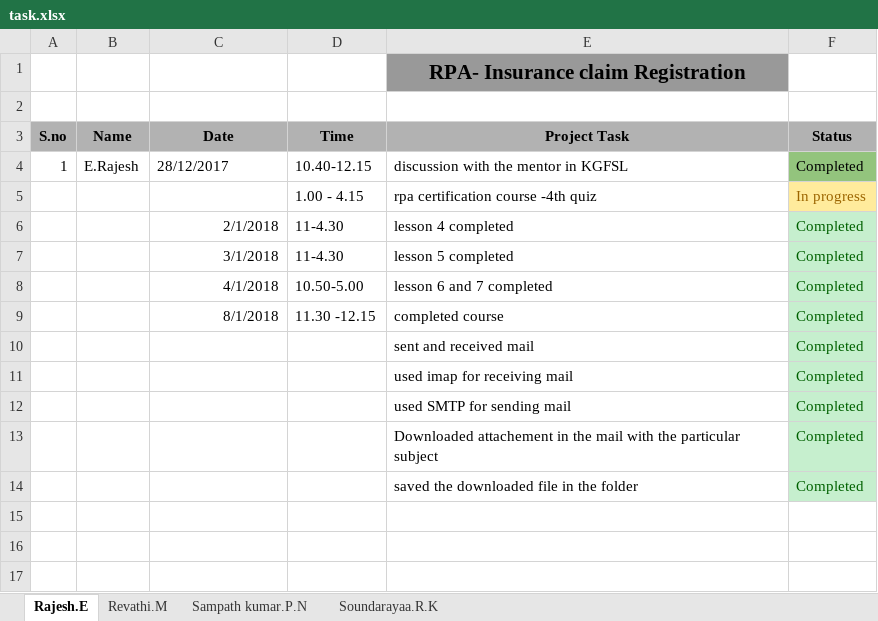
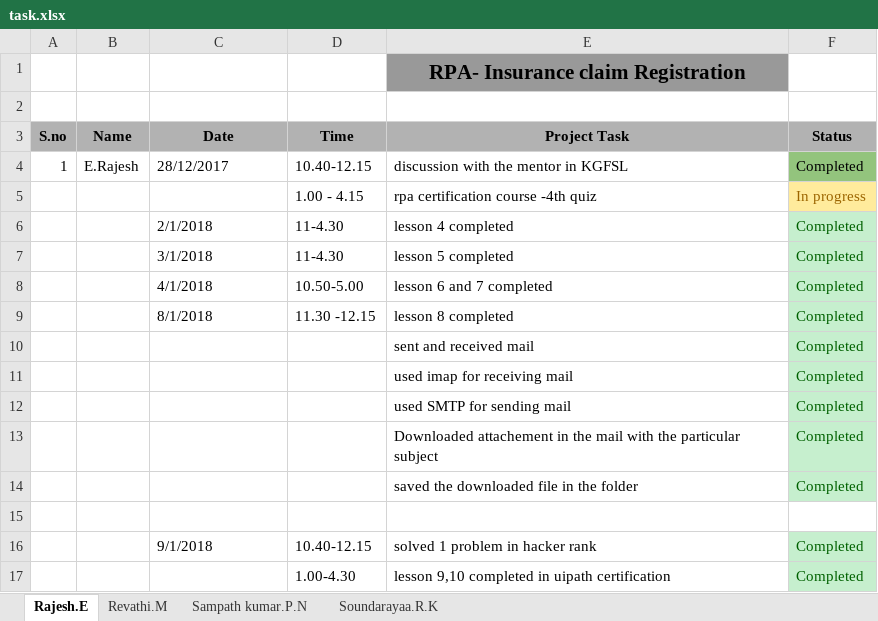
Before and after one commit to SampathKumar27896/Robotic_Process_Automation_Batch_1_CSE_B, an Excel workbook: task.xlsx, sheet Rajesh.E, drawn as a sheet; values as stored, in another font and other column widths than the file's, no borders; the diff names each change by its address in the sheet, - before the commit and + after, or states it on an @@ line.

Commit message:
updated Task List
Updated task list on 9/01/2018

```diff
--- a/task.xlsx (sheet Rajesh.E)
+++ b/task.xlsx (sheet Rajesh.E)
-C6:C9 alignment: right
+C6:C9 alignment: left
-E9 (Project Task): completed course
+E9 (Project Task): lesson 8 completed
+row 15: (empty)
+row 16:  |  | 9/1/2018 | 10.40-12.15 | solved 1 problem in hacker rank | Completed
+row 17:  |  |  | 1.00-4.30 | lesson 9,10 completed in uipath certification | Completed
```
Also changed, not shown: sheet Revathi.M, sheet Soundarayaa.R.K, sheet Sampath kumar.P.N.
